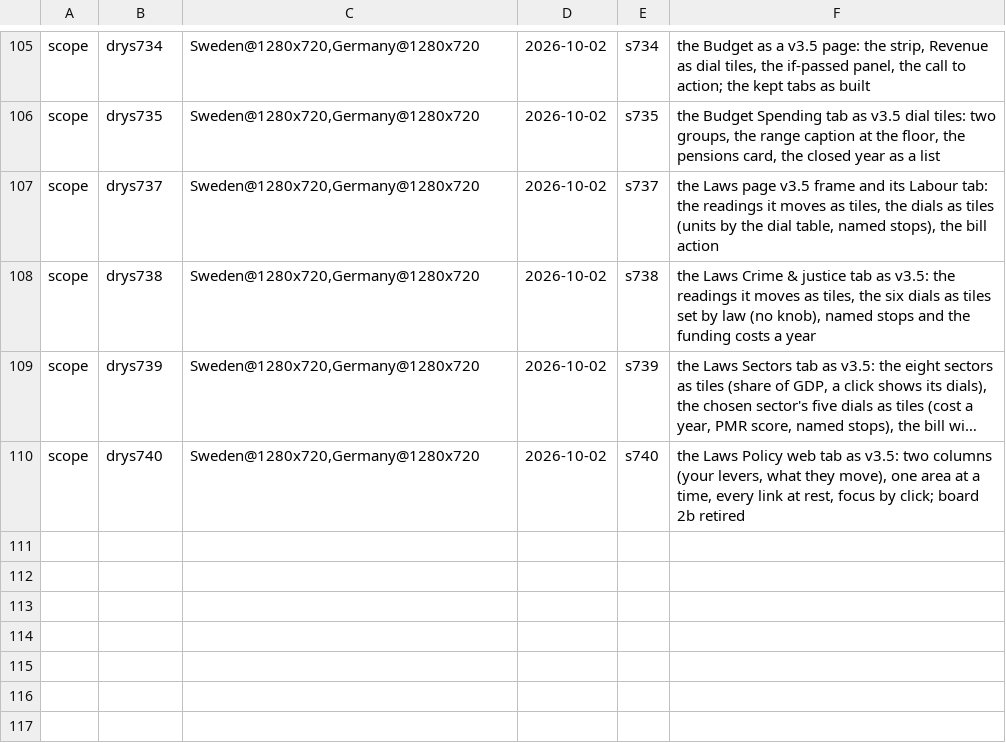
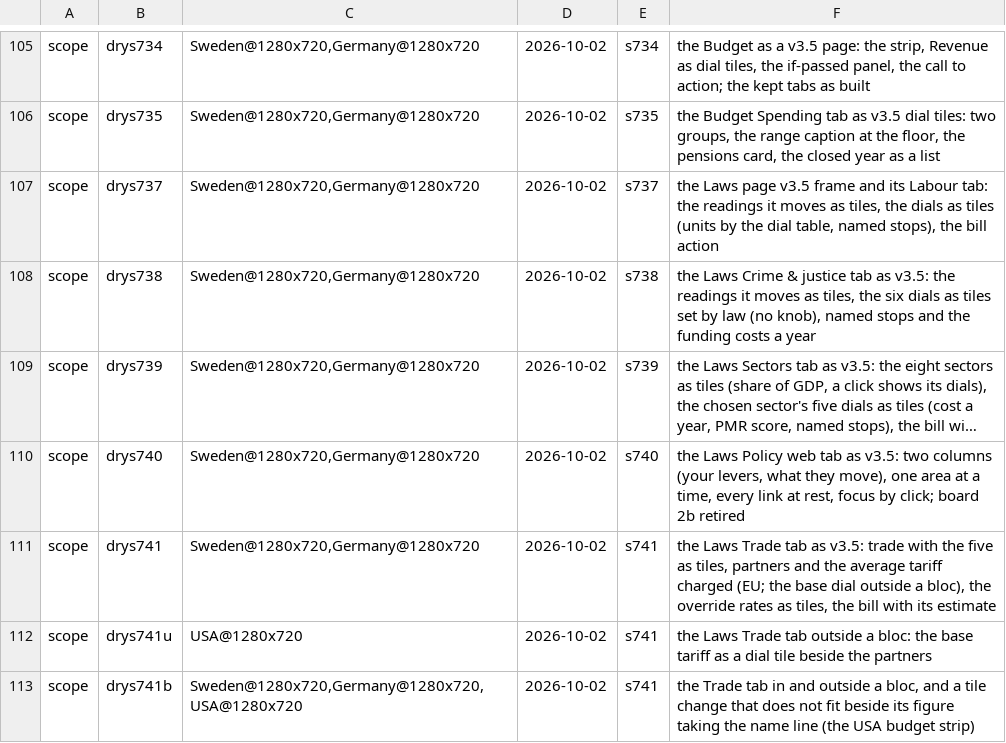
Before and after one commit to Bippen/PoliSim, a TSV file: Tools/film_scope.tsv, drawn as a sheet; only a part is shown, gaps mark what is left out; long unchanged cells end in …; the diff names each change by its address in the sheet, - before the commit and + after, or states it on an @@ line.

```diff
--- a/Tools/film_scope.tsv
+++ b/Tools/film_scope.tsv
+row 111: scope | drys741 | Sweden@1280x720,Germany@1280x720 | 2026-10-02 | s741 | the Laws Trade tab as v3.5: trade with the five as tiles, partners and the average tariff charged (EU; the base dial outside a bloc), the override rates as tiles, the bill with its estimate
+row 112: scope | drys741u | USA@1280x720 | 2026-10-02 | s741 | the Laws Trade tab outside a bloc: the base tariff as a dial tile beside the partners
+row 113: scope | drys741b | Sweden@1280x720,Germany@1280x720,USA@1280x720 | 2026-10-02 | s741 | the Trade tab in and outside a bloc, and a tile change that does not fit beside its figure taking the name line (the USA budget strip)
```
Also changed, not shown: 6 other files.
